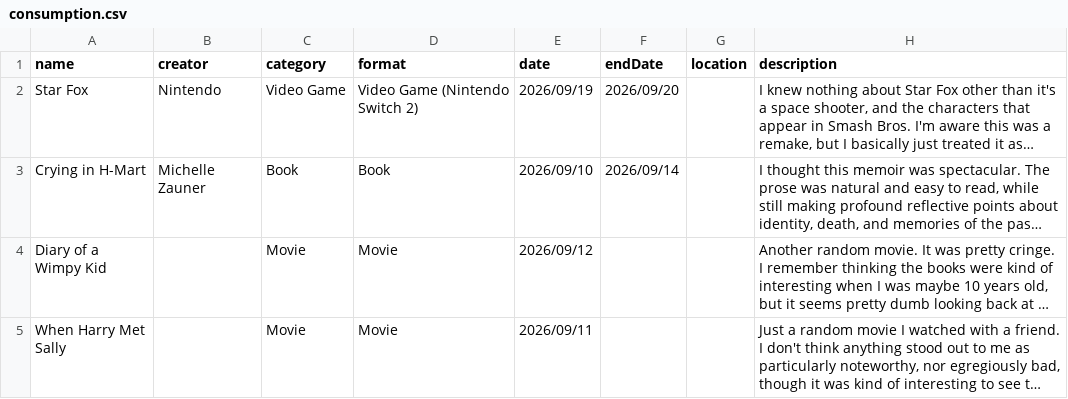
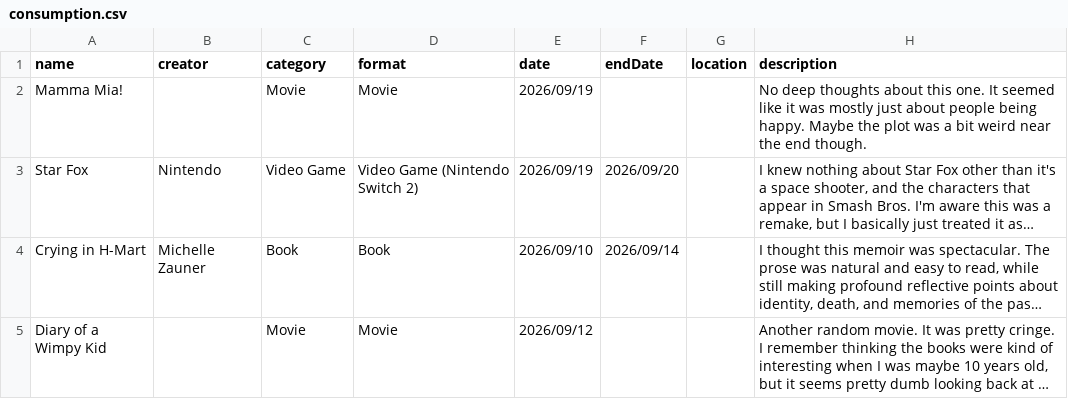
Before and after one commit to frnkwang/frnkwang.github.io, a CSV file: public/consumption.csv, drawn as a sheet; only a part is shown; the shorter side is filled out with more unchanged rows; long unchanged cells end in …; the diff names each change by its address in the sheet, - before the commit and + after, or states it on an @@ line.

Commit message:
consumption: mamma mia

```diff
--- a/public/consumption.csv
+++ b/public/consumption.csv
+row 2: Mamma Mia! |  | Movie | Movie | 2026/09/19 |  |  | No deep thoughts about this one. It seemed like it was mostly just about people being happy. Maybe the plot was a bit weird near the end though.
```
